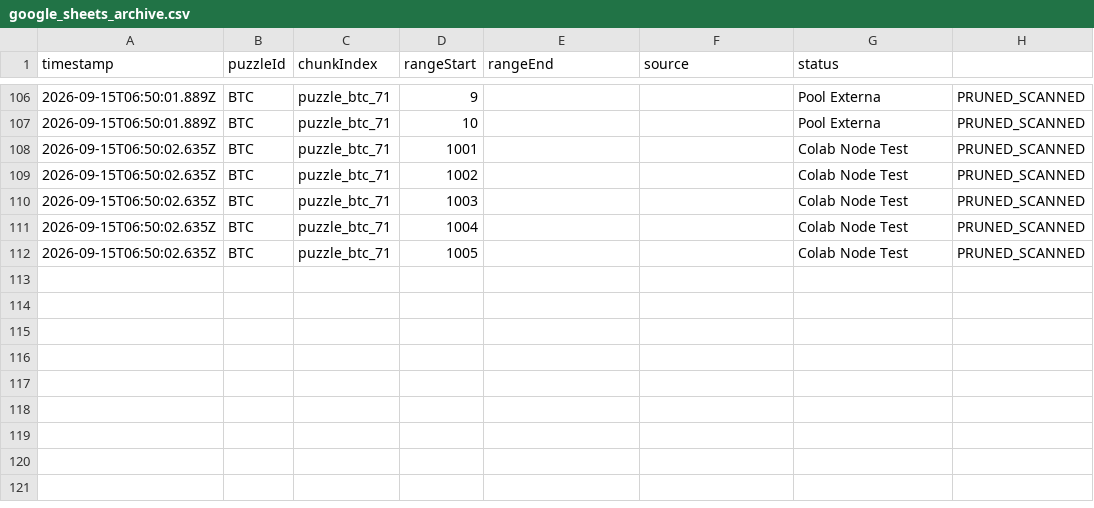
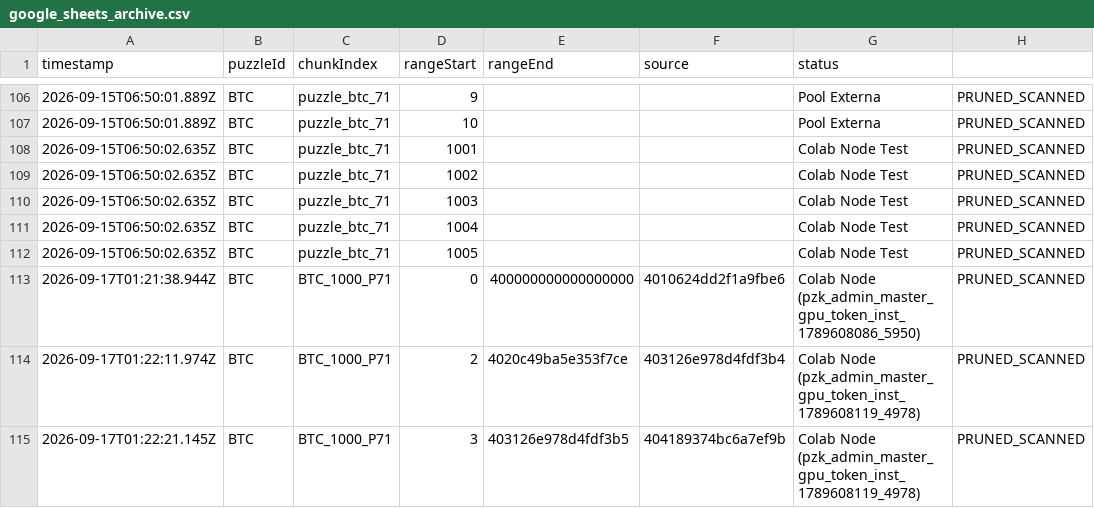
Before and after one commit to janiojandson/PuzzleRadar, a CSV file: persistent_data/google_sheets_archive.csv, drawn as a sheet; only a part is shown, gaps mark what is left out.

Commit message:
fix(googleSheets): update Google Apps Script to support batch mode and multi-row insertion

```diff
--- a/persistent_data/google_sheets_archive.csv
+++ b/persistent_data/google_sheets_archive.csv
@@ -112 +112,4 @@ timestamp,puzzleId,chunkIndex,rangeStart,rangeEnd,source,status
 2026-09-15T06:50:02.635Z,BTC,puzzle_btc_71,1005,,,Colab Node Test,PRUNED_SCANNED
+2026-09-17T01:21:38.944Z,BTC,BTC_1000_P71,0,400000000000000000,4010624dd2f1a9fbe6,Colab Node (pzk_admin_master_gpu_token_inst_1789608086_5950),PRUNED_SCANNED
+2026-09-17T01:22:11.974Z,BTC,BTC_1000_P71,2,4020c49ba5e353f7ce,403126e978d4fdf3b4,Colab Node (pzk_admin_master_gpu_token_inst_1789608119_4978),PRUNED_SCANNED
+2026-09-17T01:22:21.145Z,BTC,BTC_1000_P71,3,403126e978d4fdf3b5,404189374bc6a7ef9b,Colab Node (pzk_admin_master_gpu_token_inst_1789608119_4978),PRUNED_SCANNED
```
Also changed, not shown: 2 other files.
